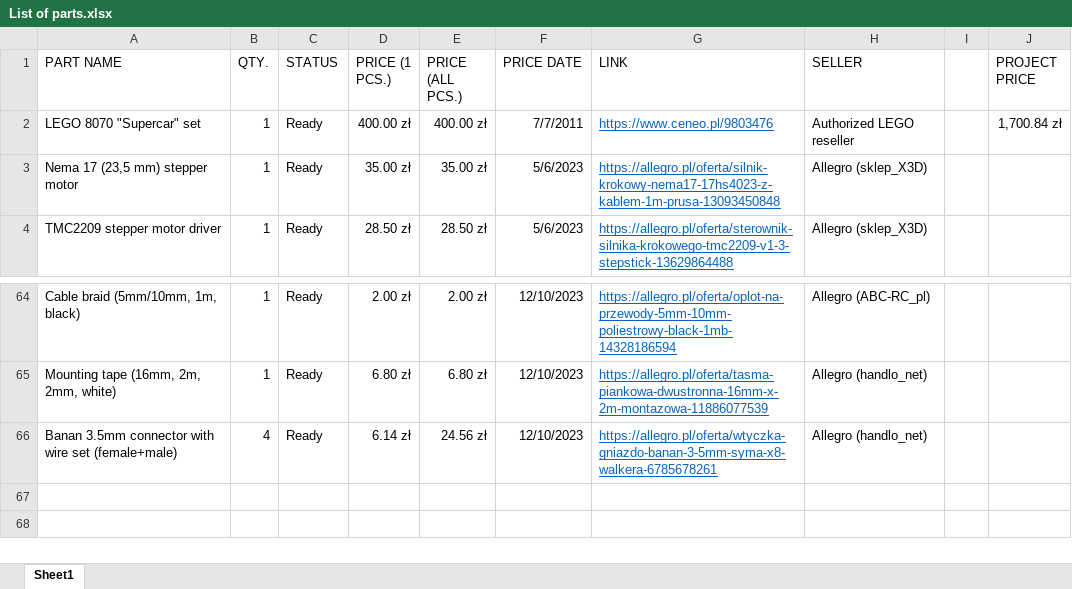
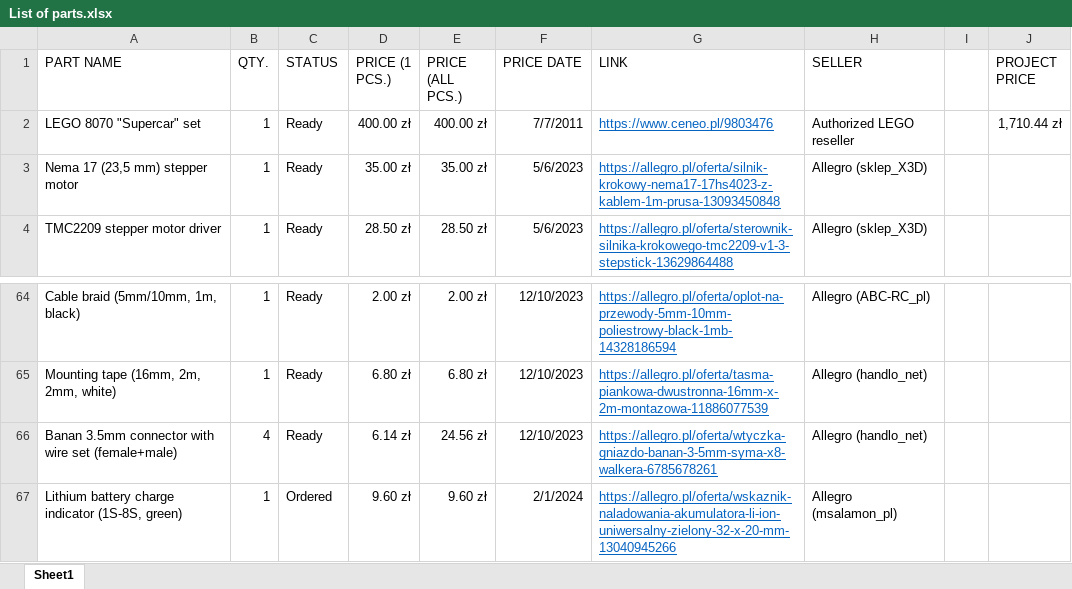
Before and after one commit to sesame0707/S-car-lett-A1, an Excel workbook: List of parts.xlsx, sheet Sheet1, drawn as a sheet; only a part is shown, gaps mark what is left out; values as stored, in another font and other column widths than the file's, no borders; table styles not drawn; the diff names each change by its address in the sheet, - before the commit and + after, or states it on an @@ line.

Commit message:
List of parts updated

```diff
--- a/List of parts.xlsx (sheet Sheet1)
+++ b/List of parts.xlsx (sheet Sheet1)
-J2 (PROJECT PRICE): 1,700.84 zł
+J2 (PROJECT PRICE): 1,710.44 zł
+row 67: Lithium battery charge indicator (1S-8S, green) | 1 | Ordered | 9.60 zł | 9.60 zł | 2/1/2024 | https://allegro.pl/oferta/wskaznik-naladowania-akumulatora-li-ion-uniwersalny-zielony-32-x-20-mm-13040945266 | Allegro (msalamon_pl)
```
